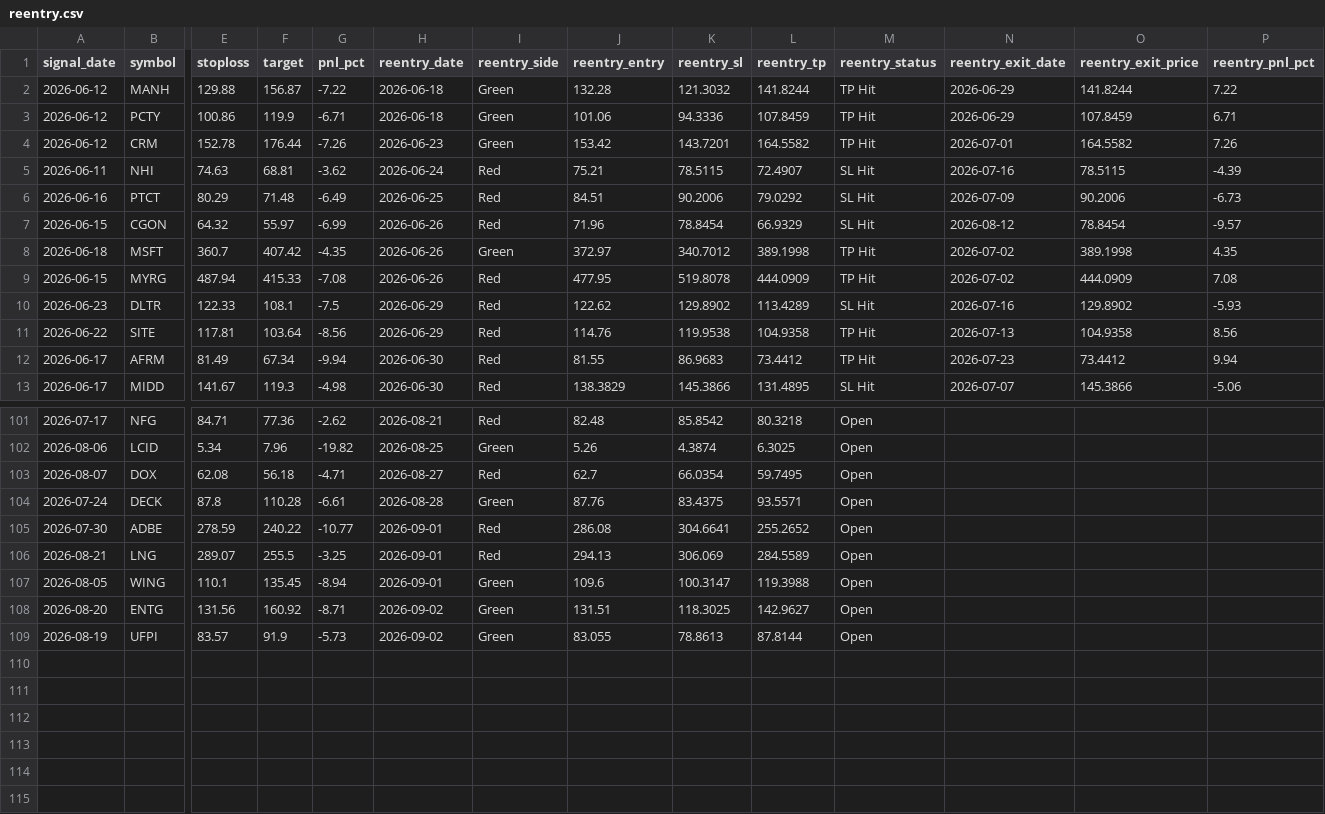
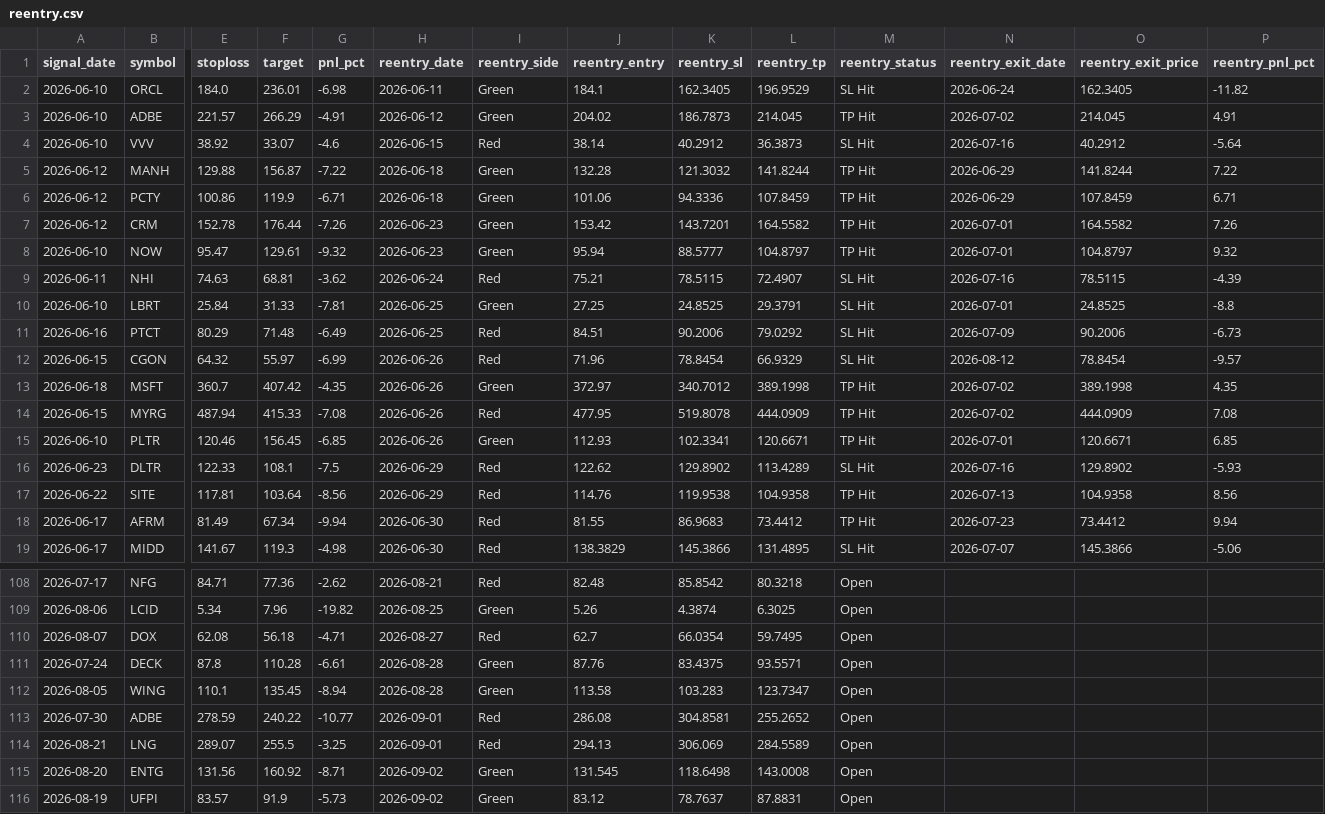
Before and after one commit to faizjio7011-code/checking-trade-signals, a CSV file: report/reentry.csv, drawn as a sheet; only a part is shown, gaps mark what is left out; removed rows and columns are numbered as before the commit, all else as after; rows hold the shown columns only; the diff covers the shown part only; the diff names each change by its address in the sheet, - before the commit and + after, or states it on an @@ line.

```diff
--- a/report/reentry.csv
+++ b/report/reentry.csv
+row 2: 2026-06-10 | ORCL | 184.0 | 236.01 | -6.98 | 2026-06-11 | Green | 184.1 | 162.3405 | 196.9529 | SL Hit | 2026-06-24 | 162.3405 | -11.82
+row 3: 2026-06-10 | ADBE | 221.57 | 266.29 | -4.91 | 2026-06-12 | Green | 204.02 | 186.7873 | 214.045 | TP Hit | 2026-07-02 | 214.045 | 4.91
+row 4: 2026-06-10 | VVV | 38.92 | 33.07 | -4.6 | 2026-06-15 | Red | 38.14 | 40.2912 | 36.3873 | SL Hit | 2026-07-16 | 40.2912 | -5.64
+row 8: 2026-06-10 | NOW | 95.47 | 129.61 | -9.32 | 2026-06-23 | Green | 95.94 | 88.5777 | 104.8797 | TP Hit | 2026-07-01 | 104.8797 | 9.32
+row 10: 2026-06-10 | LBRT | 25.84 | 31.33 | -7.81 | 2026-06-25 | Green | 27.25 | 24.8525 | 29.3791 | SL Hit | 2026-07-01 | 24.8525 | -8.8
+row 15: 2026-06-10 | PLTR | 120.46 | 156.45 | -6.85 | 2026-06-26 | Green | 112.93 | 102.3341 | 120.6671 | TP Hit | 2026-07-01 | 120.6671 | 6.85
+row 112: 2026-08-05 | WING | 110.1 | 135.45 | -8.94 | 2026-08-28 | Green | 113.58 | 103.283 | 123.7347 | Open
-K113 (reentry_sl): 304.6641
+K113 (reentry_sl): 304.8581
-row 107: 2026-08-05 | WING | 110.1 | 135.45 | -8.94 | 2026-09-01 | Green | 109.6 | 100.3147 | 119.3988 | Open
-J115 (reentry_entry): 131.51
+J115 (reentry_entry): 131.545
-K115 (reentry_sl): 118.3025
+K115 (reentry_sl): 118.6498
-L115 (reentry_tp): 142.9627
+L115 (reentry_tp): 143.0008
-J116 (reentry_entry): 83.055
+J116 (reentry_entry): 83.12
-K116 (reentry_sl): 78.8613
+K116 (reentry_sl): 78.7637
-L116 (reentry_tp): 87.8144
+L116 (reentry_tp): 87.8831
```
Also changed, not shown: 1 added row and 4 edited cells elsewhere in this file, report/sl_hit.csv, report/trade_performance.csv, 4 other files.
